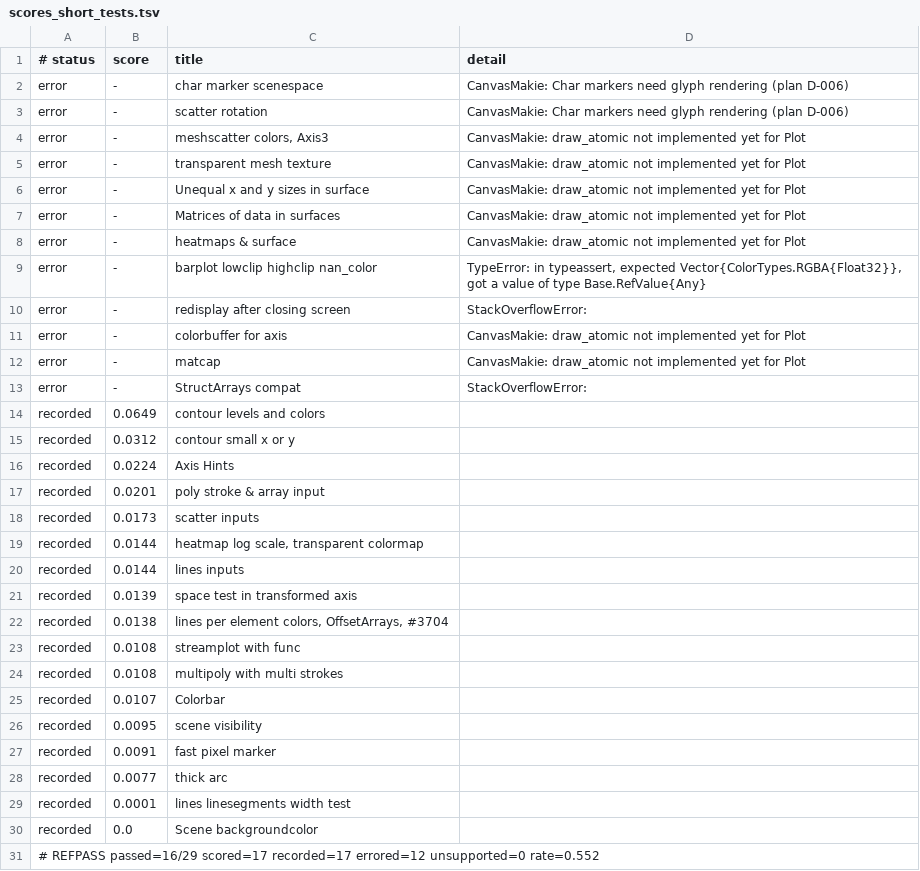
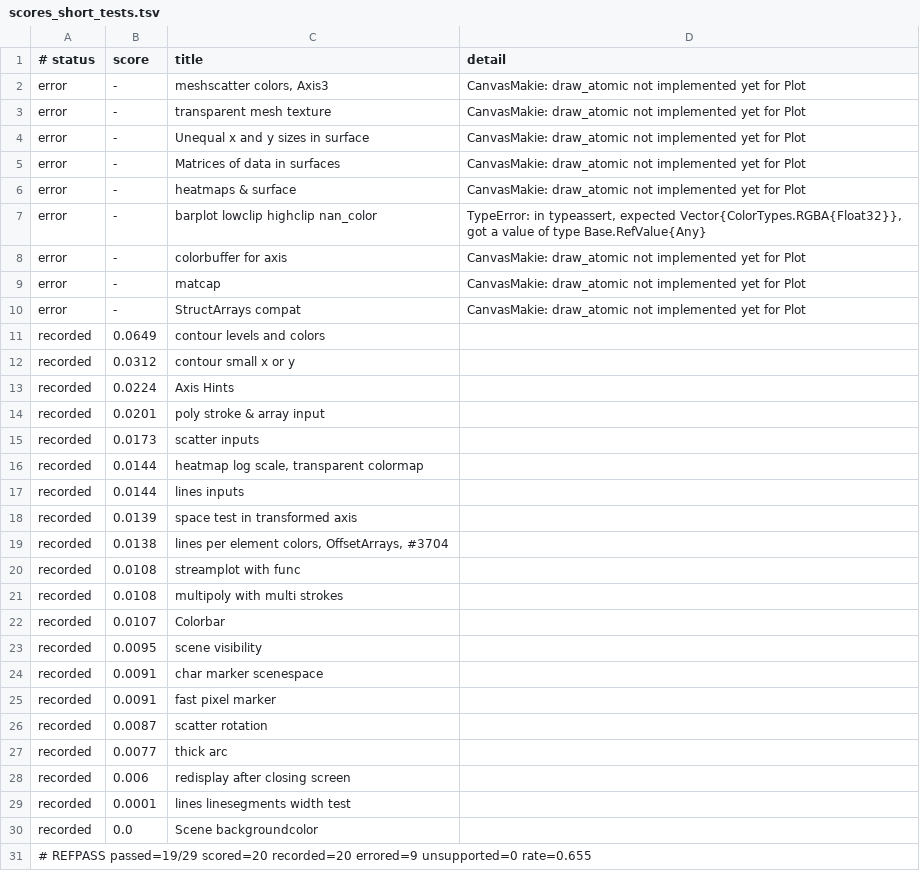
Before and after one commit to GroupTherapyOrg/WasmMakie.jl, a TSV file: reftests/scores_short_tests.tsv, drawn as a sheet.

```diff
--- a/reftests/scores_short_tests.tsv
+++ b/reftests/scores_short_tests.tsv
@@ -1,4 +1,2 @@
 # status	score	title	detail
-error	-	char marker scenespace	CanvasMakie: Char markers need glyph rendering (plan D-006)
-error	-	scatter rotation	CanvasMakie: Char markers need glyph rendering (plan D-006)
 error	-	meshscatter colors, Axis3	CanvasMakie: draw_atomic not implemented yet for Plot
@@ -9,6 +7,5 @@ error	-	heatmaps & surface	CanvasMakie: draw_atomic not implemented yet for Plot
 error	-	barplot lowclip highclip nan_color	TypeError: in typeassert, expected Vector{ColorTypes.RGBA{Float32}}, got a value of type Base.RefValue{Any}
-error	-	redisplay after closing screen	StackOverflowError:
 error	-	colorbuffer for axis	CanvasMakie: draw_atomic not implemented yet for Plot
 error	-	matcap	CanvasMakie: draw_atomic not implemented yet for Plot
-error	-	StructArrays compat	StackOverflowError:
+error	-	StructArrays compat	CanvasMakie: draw_atomic not implemented yet for Plot
 recorded	0.0649	contour levels and colors	
@@ -26,6 +23,9 @@ recorded	0.0107	Colorbar
 recorded	0.0095	scene visibility	
+recorded	0.0091	char marker scenespace	
 recorded	0.0091	fast pixel marker	
+recorded	0.0087	scatter rotation	
 recorded	0.0077	thick arc	
+recorded	0.006	redisplay after closing screen	
 recorded	0.0001	lines linesegments width test	
 recorded	0.0	Scene backgroundcolor	
-# REFPASS passed=16/29 scored=17 recorded=17 errored=12 unsupported=0 rate=0.552
+# REFPASS passed=19/29 scored=20 recorded=20 errored=9 unsupported=0 rate=0.655
```
Also changed, not shown: 3 other files.
